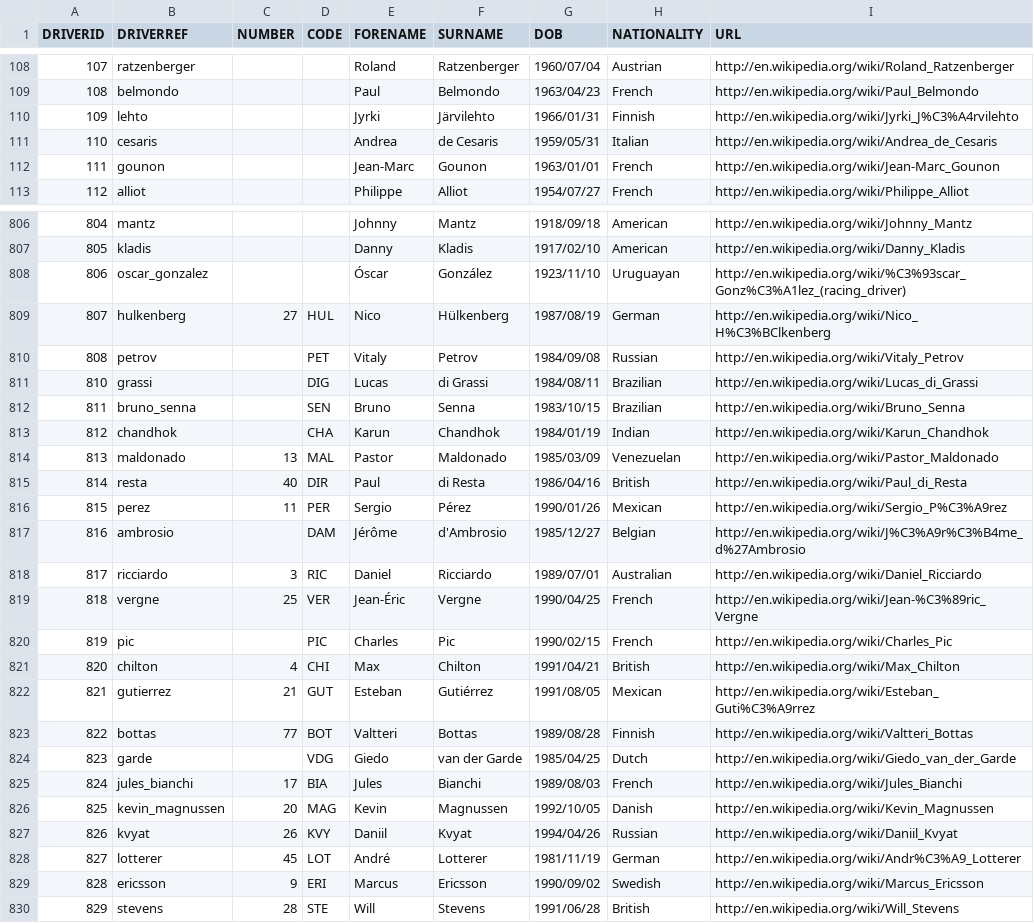
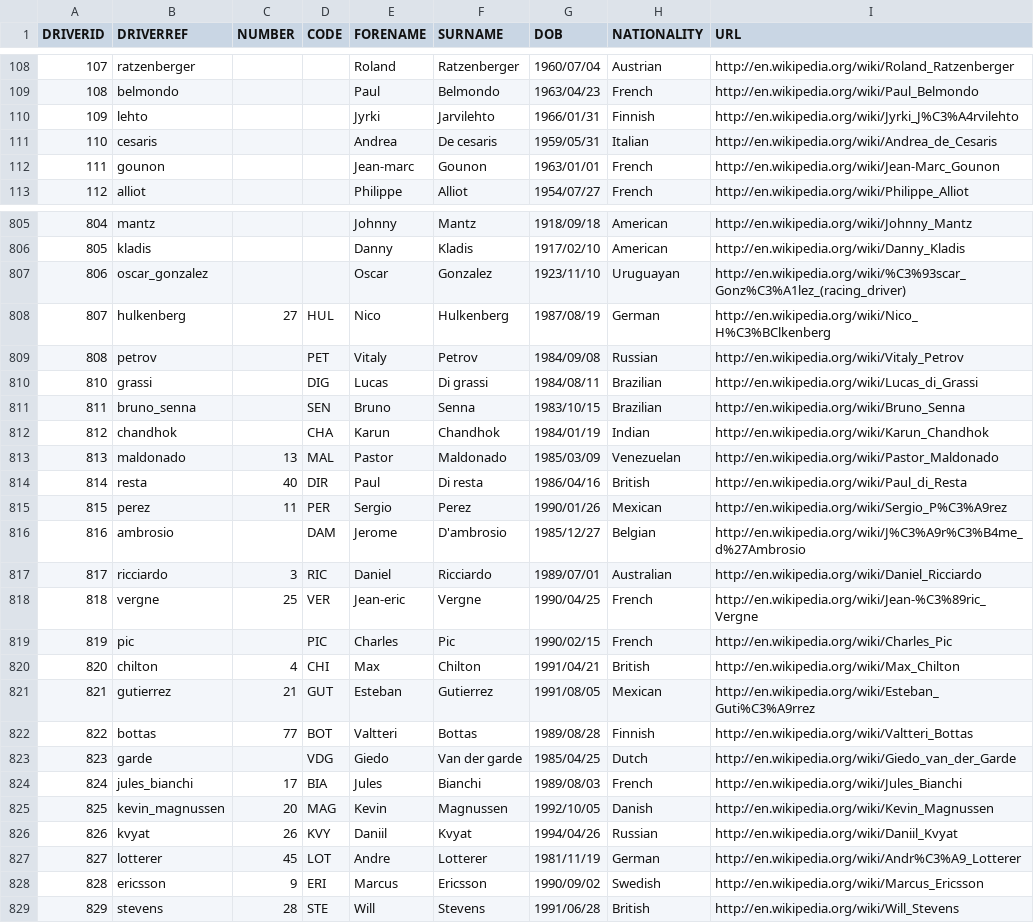
Before and after one commit to palesa-tsotetsi-sfc/McLaren_Performance_Analysis_Team14, a CSV file: Raw Data/DRIVERS.csv, drawn as a sheet; only a part is shown, gaps mark what is left out; the diff covers the shown part only.

Commit message:
Updated Drivers
Removed all the special characters.

```diff
--- a/Raw Data/DRIVERS.csv
+++ b/Raw Data/DRIVERS.csv
@@ -109,5 +109,5 @@ DRIVERID;DRIVERREF;NUMBER;CODE;FORENAME;SURNAME;DOB;NATIONALITY;URL
 108;belmondo;;;Paul;Belmondo;1963/04/23;French;http://en.wikipedia.org/wiki/Paul_Belmondo
-109;lehto;;;Jyrki;Järvilehto;1966/01/31;Finnish;http://en.wikipedia.org/wiki/Jyrki_J%C3%A4rvilehto
-110;cesaris;;;Andrea;de Cesaris;1959/05/31;Italian;http://en.wikipedia.org/wiki/Andrea_de_Cesaris
-111;gounon;;;Jean-Marc;Gounon;1963/01/01;French;http://en.wikipedia.org/wiki/Jean-Marc_Gounon
+109;lehto;;;Jyrki;Jarvilehto;1966/01/31;Finnish;http://en.wikipedia.org/wiki/Jyrki_J%C3%A4rvilehto
+110;cesaris;;;Andrea;De cesaris;1959/05/31;Italian;http://en.wikipedia.org/wiki/Andrea_de_Cesaris
+111;gounon;;;Jean-marc;Gounon;1963/01/01;French;http://en.wikipedia.org/wiki/Jean-Marc_Gounon
 112;alliot;;;Philippe;Alliot;1954/07/27;French;http://en.wikipedia.org/wiki/Philippe_Alliot
@@ -807,6 +806,6 @@ DRIVERID;DRIVERREF;NUMBER;CODE;FORENAME;SURNAME;DOB;NATIONALITY;URL
 805;kladis;;;Danny;Kladis;1917/02/10;American;http://en.wikipedia.org/wiki/Danny_Kladis
-806;oscar_gonzalez;;;Óscar;González;1923/11/10;Uruguayan;http://en.wikipedia.org/wiki/%C3%93scar_Gonz%C3%A1lez_(racing_driver)
-807;hulkenberg;27;HUL;Nico;Hülkenberg;1987/08/19;German;http://en.wikipedia.org/wiki/Nico_H%C3%BClkenberg
+806;oscar_gonzalez;;;Oscar;Gonzalez;1923/11/10;Uruguayan;http://en.wikipedia.org/wiki/%C3%93scar_Gonz%C3%A1lez_(racing_driver)
+807;hulkenberg;27;HUL;Nico;Hulkenberg;1987/08/19;German;http://en.wikipedia.org/wiki/Nico_H%C3%BClkenberg
 808;petrov;;PET;Vitaly;Petrov;1984/09/08;Russian;http://en.wikipedia.org/wiki/Vitaly_Petrov
-810;grassi;;DIG;Lucas;di Grassi;1984/08/11;Brazilian;http://en.wikipedia.org/wiki/Lucas_di_Grassi
+810;grassi;;DIG;Lucas;Di grassi;1984/08/11;Brazilian;http://en.wikipedia.org/wiki/Lucas_di_Grassi
 811;bruno_senna;;SEN;Bruno;Senna;1983/10/15;Brazilian;http://en.wikipedia.org/wiki/Bruno_Senna
@@ -814,12 +813,12 @@ DRIVERID;DRIVERREF;NUMBER;CODE;FORENAME;SURNAME;DOB;NATIONALITY;URL
 813;maldonado;13;MAL;Pastor;Maldonado;1985/03/09;Venezuelan;http://en.wikipedia.org/wiki/Pastor_Maldonado
-814;resta;40;DIR;Paul;di Resta;1986/04/16;British;http://en.wikipedia.org/wiki/Paul_di_Resta
-815;perez;11;PER;Sergio;Pérez;1990/01/26;Mexican;http://en.wikipedia.org/wiki/Sergio_P%C3%A9rez
-816;ambrosio;;DAM;Jérôme;d'Ambrosio;1985/12/27;Belgian;http://en.wikipedia.org/wiki/J%C3%A9r%C3%B4me_d%27Ambrosio
+814;resta;40;DIR;Paul;Di resta;1986/04/16;British;http://en.wikipedia.org/wiki/Paul_di_Resta
+815;perez;11;PER;Sergio;Perez;1990/01/26;Mexican;http://en.wikipedia.org/wiki/Sergio_P%C3%A9rez
+816;ambrosio;;DAM;Jerome;D'ambrosio;1985/12/27;Belgian;http://en.wikipedia.org/wiki/J%C3%A9r%C3%B4me_d%27Ambrosio
 817;ricciardo;3;RIC;Daniel;Ricciardo;1989/07/01;Australian;http://en.wikipedia.org/wiki/Daniel_Ricciardo
-818;vergne;25;VER;Jean-Éric;Vergne;1990/04/25;French;http://en.wikipedia.org/wiki/Jean-%C3%89ric_Vergne
+818;vergne;25;VER;Jean-eric;Vergne;1990/04/25;French;http://en.wikipedia.org/wiki/Jean-%C3%89ric_Vergne
 819;pic;;PIC;Charles;Pic;1990/02/15;French;http://en.wikipedia.org/wiki/Charles_Pic
 820;chilton;4;CHI;Max;Chilton;1991/04/21;British;http://en.wikipedia.org/wiki/Max_Chilton
-821;gutierrez;21;GUT;Esteban;Gutiérrez;1991/08/05;Mexican;http://en.wikipedia.org/wiki/Esteban_Guti%C3%A9rrez
+821;gutierrez;21;GUT;Esteban;Gutierrez;1991/08/05;Mexican;http://en.wikipedia.org/wiki/Esteban_Guti%C3%A9rrez
 822;bottas;77;BOT;Valtteri;Bottas;1989/08/28;Finnish;http://en.wikipedia.org/wiki/Valtteri_Bottas
-823;garde;;VDG;Giedo;van der Garde;1985/04/25;Dutch;http://en.wikipedia.org/wiki/Giedo_van_der_Garde
+823;garde;;VDG;Giedo;Van der garde;1985/04/25;Dutch;http://en.wikipedia.org/wiki/Giedo_van_der_Garde
 824;jules_bianchi;17;BIA;Jules;Bianchi;1989/08/03;French;http://en.wikipedia.org/wiki/Jules_Bianchi
@@ -827,3 +826,3 @@ DRIVERID;DRIVERREF;NUMBER;CODE;FORENAME;SURNAME;DOB;NATIONALITY;URL
 826;kvyat;26;KVY;Daniil;Kvyat;1994/04/26;Russian;http://en.wikipedia.org/wiki/Daniil_Kvyat
-827;lotterer;45;LOT;André;Lotterer;1981/11/19;German;http://en.wikipedia.org/wiki/Andr%C3%A9_Lotterer
+827;lotterer;45;LOT;Andre;Lotterer;1981/11/19;German;http://en.wikipedia.org/wiki/Andr%C3%A9_Lotterer
 828;ericsson;9;ERI;Marcus;Ericsson;1990/09/02;Swedish;http://en.wikipedia.org/wiki/Marcus_Ericsson
```
Also changed, not shown: 1 moved row and 120 edited cells elsewhere in this file.
